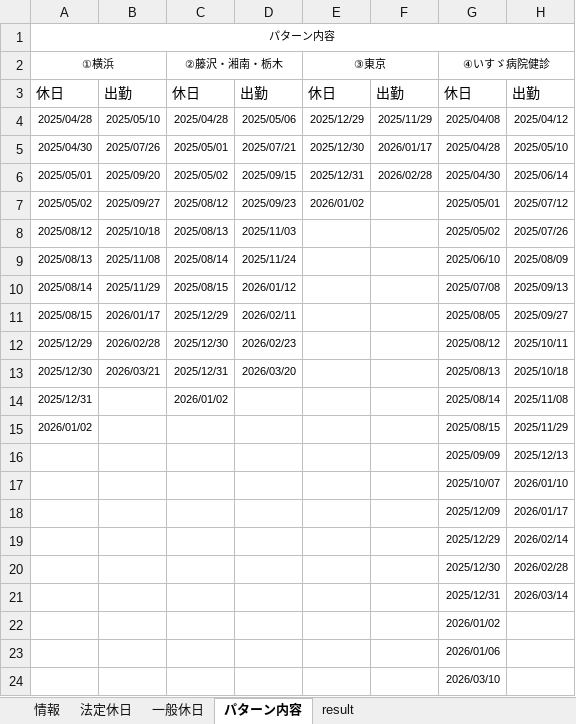
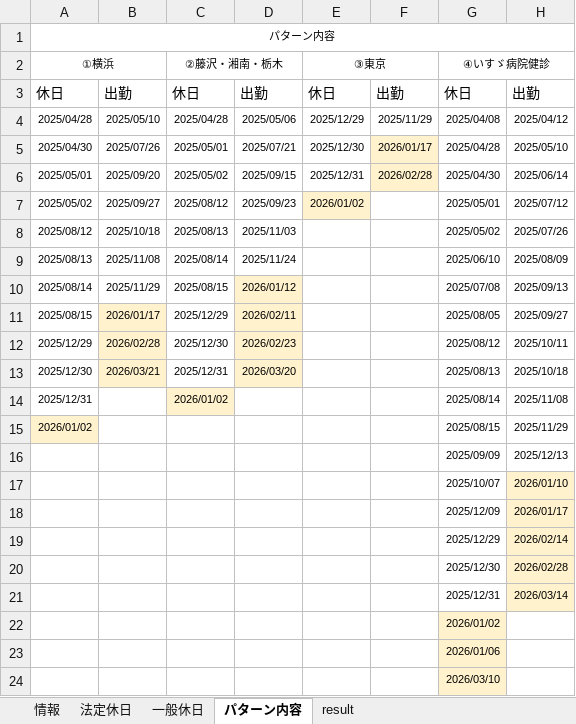
Before and after one commit to thuongnguyenvan-tech/RPA_Calendar_CAERU, an Excel workbook: ISUZU_template.xlsx, sheet パターン内容, drawn as a sheet; values as stored, in another font and other column widths than the file's, no borders; the diff names each change by its address in the sheet, - before the commit and + after, or states it on an @@ line.

```diff
--- a/ISUZU_template.xlsx (sheet パターン内容)
+++ b/ISUZU_template.xlsx (sheet パターン内容)
-F5:F6 fill: none
+F5:F6 fill: #FFF2CC
-E7 fill: none
+E7 fill: #FFF2CC
-D10:D13 fill: none
+D10:D13 fill: #FFF2CC
-B11:B13 fill: none
+B11:B13 fill: #FFF2CC
-C14 fill: none
+C14 fill: #FFF2CC
-A15 fill: none
+A15 fill: #FFF2CC
-H17:H21 fill: none
+H17:H21 fill: #FFF2CC
-G22:G24 fill: none
+G22:G24 fill: #FFF2CC
```
Also changed, not shown: sheet result, sheet 法定休日, hidden cells, charts or pictures, 5 other files.
